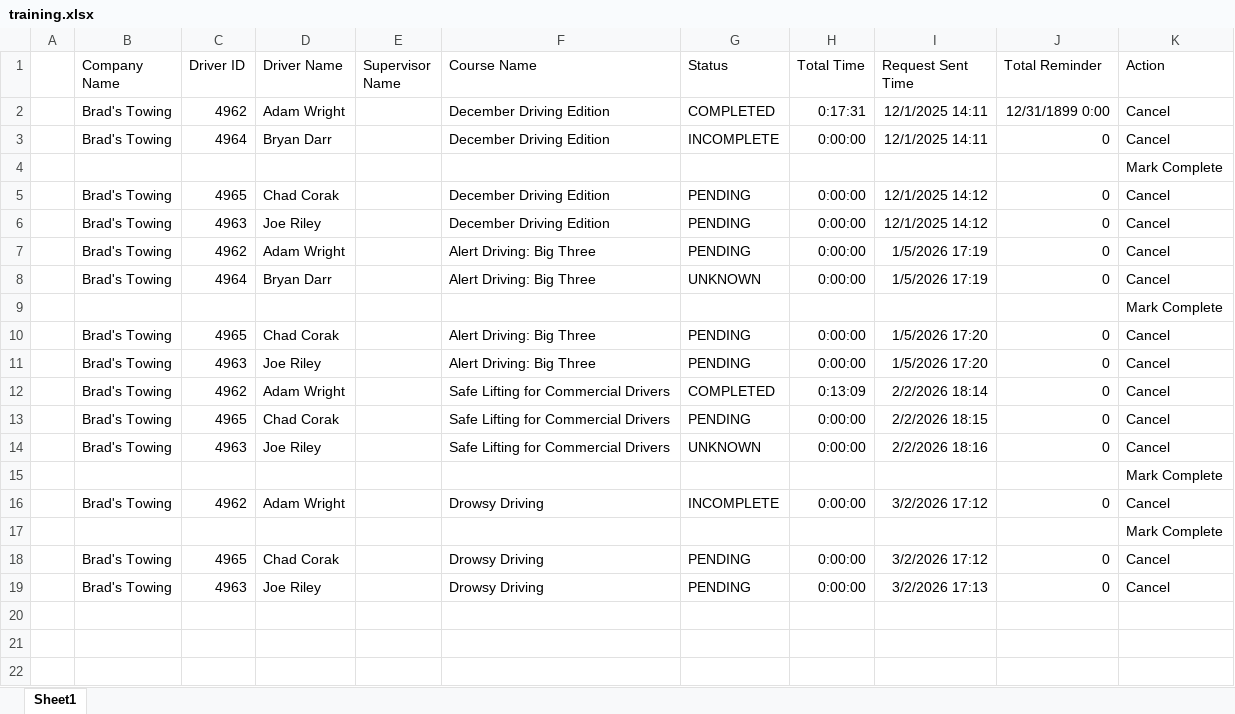
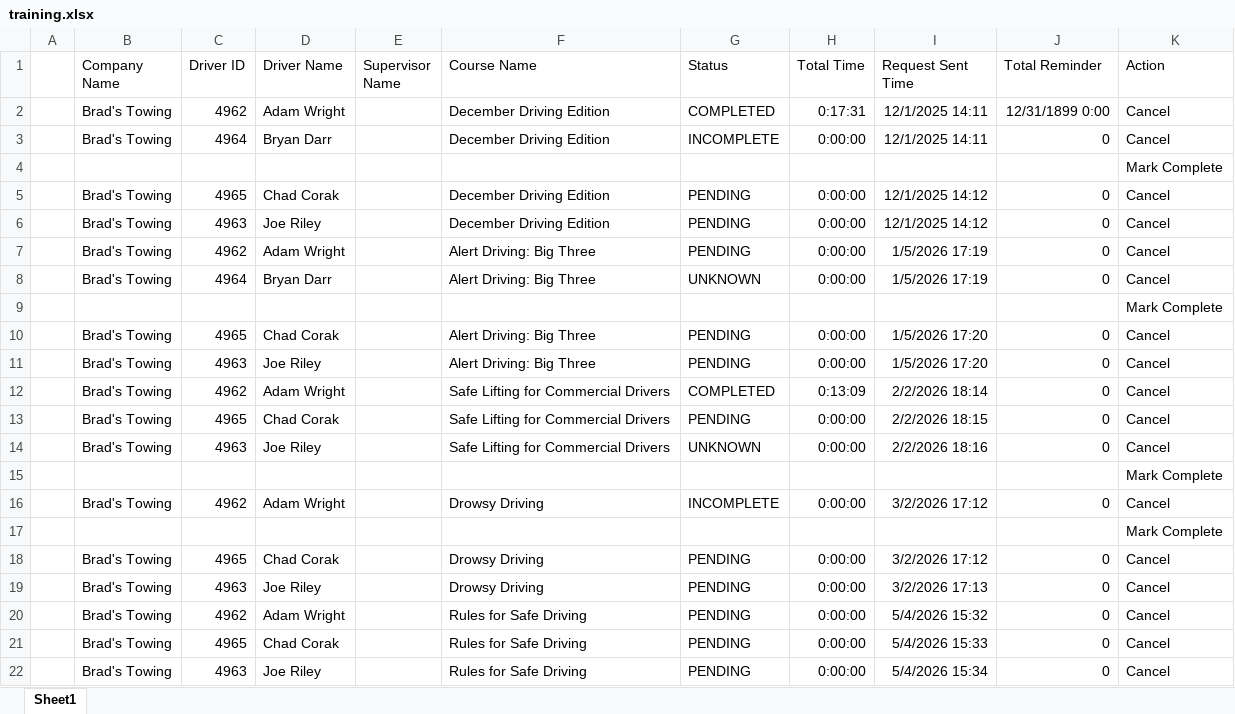
Before and after one commit to jmullins-DEN/Brads-Towing, an Excel workbook: training.xlsx, sheet Sheet1, drawn as a sheet; values as stored, in another font and other column widths than the file's, no borders; the diff names each change by its address in the sheet, - before the commit and + after, or states it on an @@ line.

```diff
--- a/training.xlsx (sheet Sheet1)
+++ b/training.xlsx (sheet Sheet1)
+row 20:  | Brad's Towing | 4962 | Adam Wright |  | Rules for Safe Driving | PENDING | 0:00:00 | 5/4/2026 15:32 | 0 | Cancel
+row 21:  | Brad's Towing | 4965 | Chad Corak |  | Rules for Safe Driving | PENDING | 0:00:00 | 5/4/2026 15:33 | 0 | Cancel
+row 22:  | Brad's Towing | 4963 | Joe Riley |  | Rules for Safe Driving | PENDING | 0:00:00 | 5/4/2026 15:34 | 0 | Cancel
```
Also changed, not shown: camera_events.xlsx.
